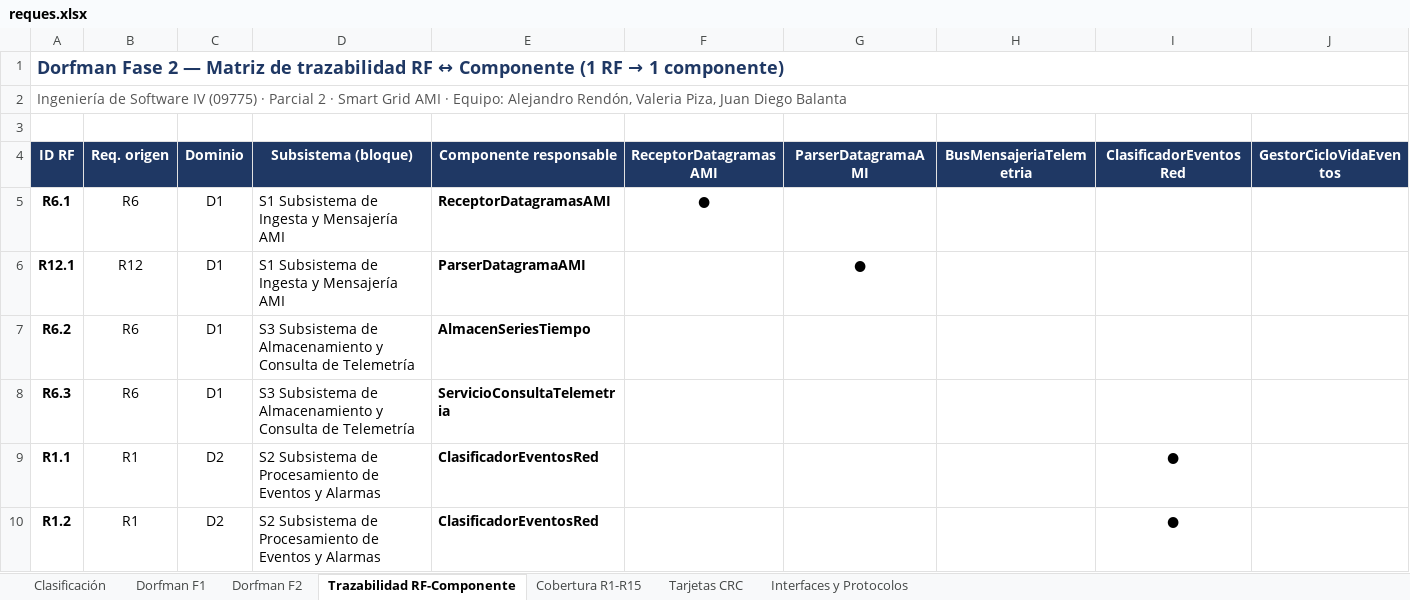
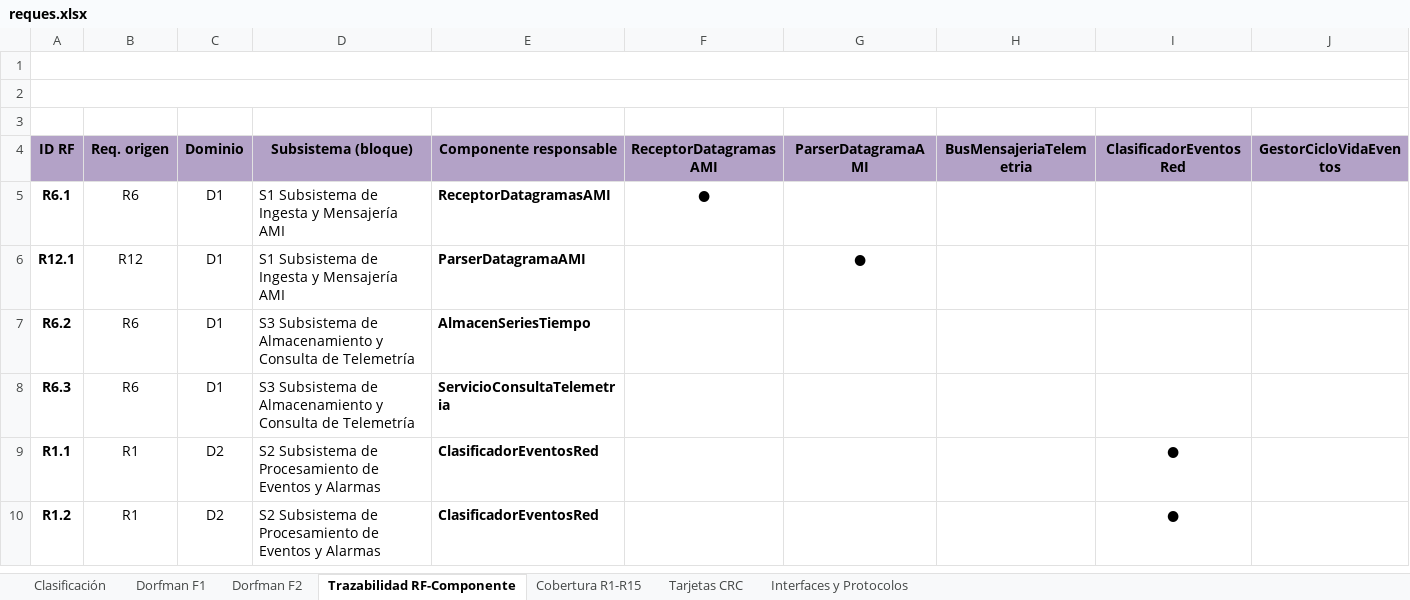
Before and after one commit to ValeriaPiza/parcial2-inge4, an Excel workbook: reques.xlsx, sheet Trazabilidad RF-Componente, drawn as a sheet; only a part is shown; values as stored, in another font and other column widths than the file's, no borders; the diff covers the shown part only; the diff names each change by its address in the sheet, - before the commit and + after, or states it on an @@ line.

```diff
--- a/reques.xlsx (sheet Trazabilidad RF-Componente)
+++ b/reques.xlsx (sheet Trazabilidad RF-Componente)
@@ A1 (ID RF): Dorfman Fase 2 — Matriz de trazabilidad RF ↔ Componente (1 RF → 1 componente) → (empty) @@
-A2 (ID RF): Ingeniería de Software IV (09775) · Parcial 2 · Smart Grid AMI · Equipo: Alejandro Rendón, Valeria Piza, Juan Diego Balanta
+A2 (ID RF): (empty)
@@ A4:J4 fill: #1F3864 → #B3A2C7, text colour: #FFFFFF → black @@
```
Also changed, not shown: cell formats elsewhere in this sheet, sheet Clasificación, sheet Dorfman F1, sheet Dorfman F2, sheet Tarjetas CRC, sheet Cobertura R1-R15, sheet Interfaces y Protocolos.
